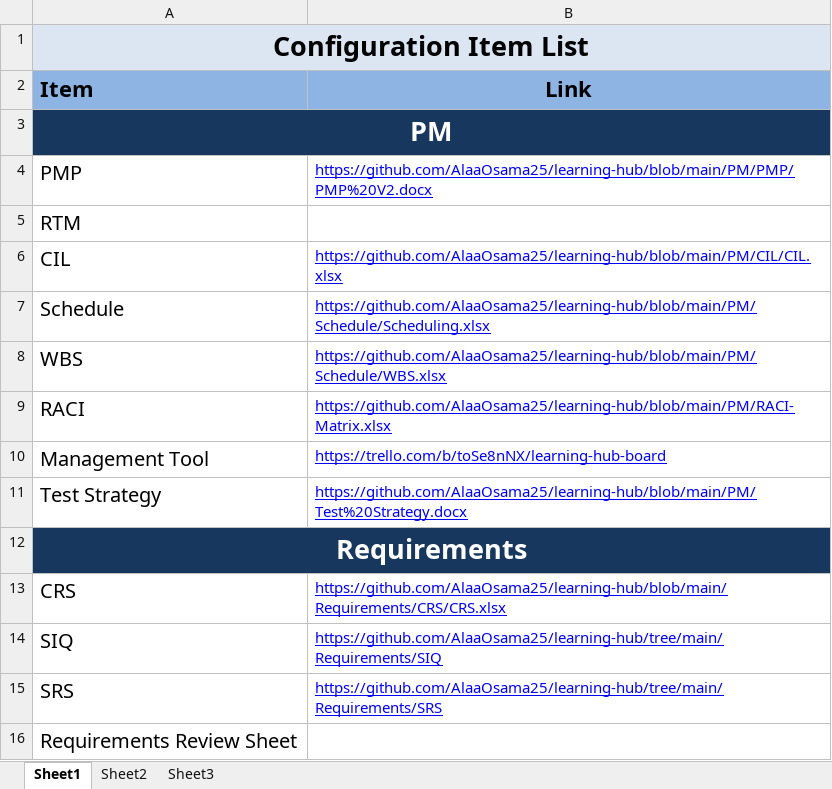
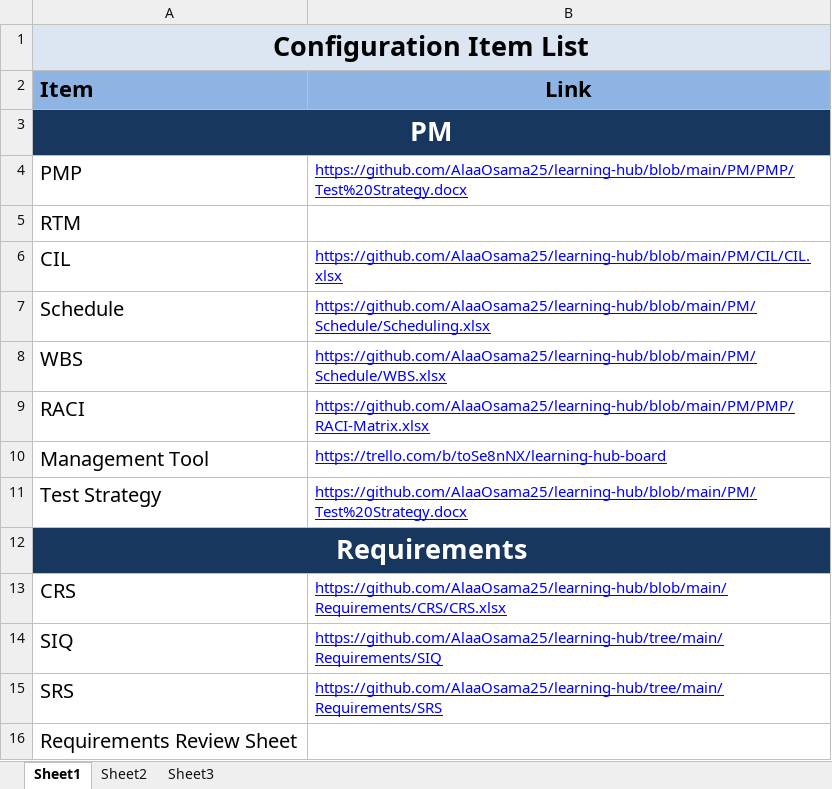
Before and after one commit to Moataz199654/learning-hub, an Excel workbook: PM/CIL/CIL.xlsx, sheet Sheet1, drawn as a sheet; only a part is shown; values as stored, in another font and other column widths than the file's, no borders; the diff names each change by its address in the sheet, - before the commit and + after, or states it on an @@ line.

Commit message:
Update CIL

```diff
--- a/PM/CIL/CIL.xlsx (sheet Sheet1)
+++ b/PM/CIL/CIL.xlsx (sheet Sheet1)
-B4 (Link): https://github.com/AlaaOsama25/learning-hub/blob/main/PM/PMP/PMP%20V2.docx
+B4 (Link): https://github.com/AlaaOsama25/learning-hub/blob/main/PM/PMP/Test%20Strategy.docx
-B9 (Link): https://github.com/AlaaOsama25/learning-hub/blob/main/PM/RACI-Matrix.xlsx
+B9 (Link): https://github.com/AlaaOsama25/learning-hub/blob/main/PM/PMP/RACI-Matrix.xlsx
```
